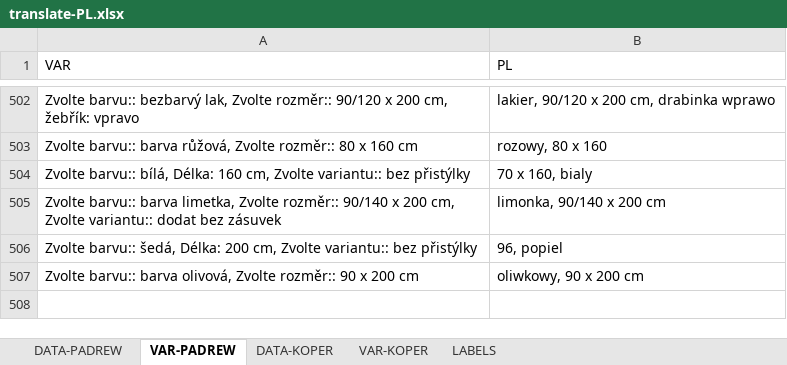
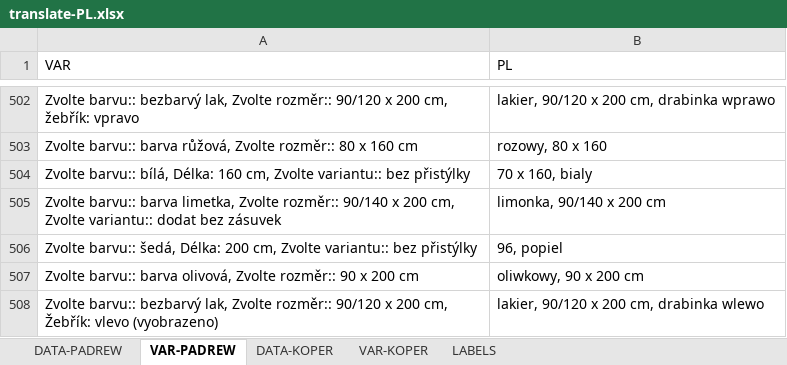
Before and after one commit to xaxamagyar/padrew-objednavka, an Excel workbook: translate-PL.xlsx, sheet VAR-PADREW, drawn as a sheet; only a part is shown, gaps mark what is left out; values as stored, in another font and other column widths than the file's, no borders; the diff names each change by its address in the sheet, - before the commit and + after, or states it on an @@ line.

Commit message:
Automatická aktualizace překladové databáze z webové aplikace

```diff
--- a/translate-PL.xlsx (sheet VAR-PADREW)
+++ b/translate-PL.xlsx (sheet VAR-PADREW)
+row 508: Zvolte barvu:: bezbarvý lak, Zvolte rozměr:: 90/120 x 200 cm, Žebřík: vlevo (vyobrazeno) | lakier, 90/120 x 200 cm, drabinka wlewo
```
